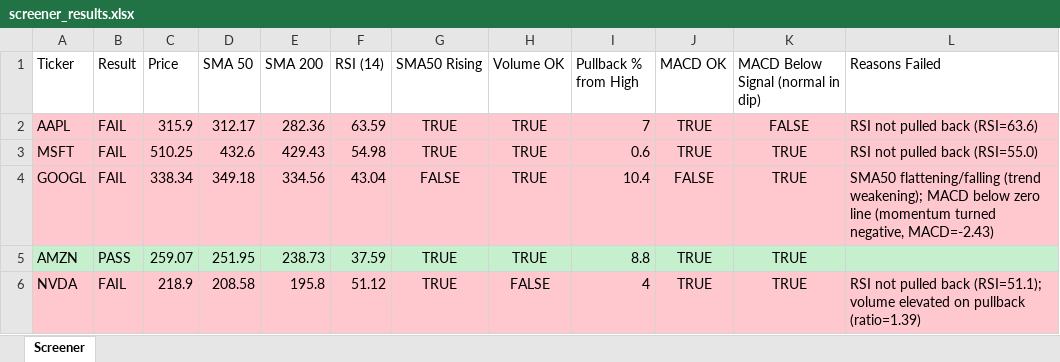
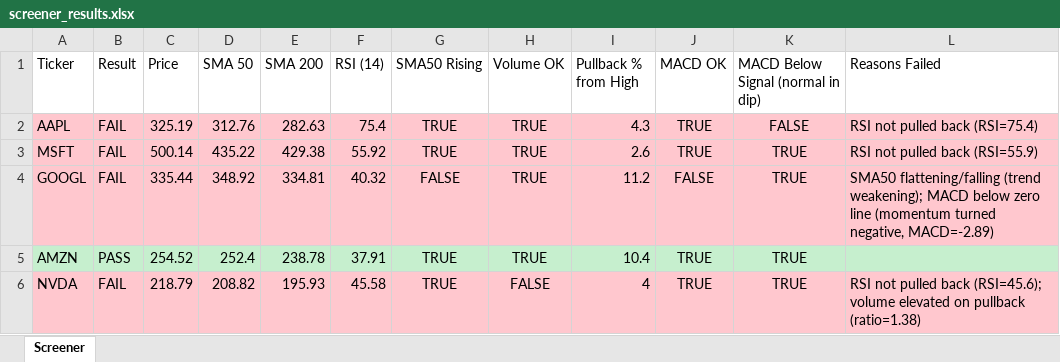
Before and after one commit to Spiky0315/Stock-screener, an Excel workbook: Output/screener_results.xlsx, sheet Screener, drawn as a sheet; only a part is shown; values as stored, in another font and other column widths than the file's, no borders; the diff covers the shown part only; the diff names each change by its address in the sheet, - before the commit and + after, or states it on an @@ line.

```diff
--- a/Output/screener_results.xlsx (sheet Screener)
+++ b/Output/screener_results.xlsx (sheet Screener)
-C2 (Price): 315.9
+C2 (Price): 325.19
-D2 (SMA 50): 312.17
+D2 (SMA 50): 312.76
-E2 (SMA 200): 282.36
+E2 (SMA 200): 282.63
-F2 (RSI (14)): 63.59
+F2 (RSI (14)): 75.4
-I2 (Pullback % from High): 7
+I2 (Pullback % from High): 4.3
-L2 (Reasons Failed): RSI not pulled back (RSI=63.6)
+L2 (Reasons Failed): RSI not pulled back (RSI=75.4)
-C3 (Price): 510.25
+C3 (Price): 500.14
-D3 (SMA 50): 432.6
+D3 (SMA 50): 435.22
-E3 (SMA 200): 429.43
+E3 (SMA 200): 429.38
-F3 (RSI (14)): 54.98
+F3 (RSI (14)): 55.92
-I3 (Pullback % from High): 0.6
+I3 (Pullback % from High): 2.6
-L3 (Reasons Failed): RSI not pulled back (RSI=55.0)
+L3 (Reasons Failed): RSI not pulled back (RSI=55.9)
-C4 (Price): 338.34
+C4 (Price): 335.44
-D4 (SMA 50): 349.18
+D4 (SMA 50): 348.92
-E4 (SMA 200): 334.56
+E4 (SMA 200): 334.81
-F4 (RSI (14)): 43.04
+F4 (RSI (14)): 40.32
-I4 (Pullback % from High): 10.4
+I4 (Pullback % from High): 11.2
-L4 (Reasons Failed): …turned negative, MACD=-2.43)
+L4 (Reasons Failed): …turned negative, MACD=-2.89)
-C5 (Price): 259.07
+C5 (Price): 254.52
-D5 (SMA 50): 251.95
+D5 (SMA 50): 252.4
-E5 (SMA 200): 238.73
+E5 (SMA 200): 238.78
-F5 (RSI (14)): 37.59
+F5 (RSI (14)): 37.91
-I5 (Pullback % from High): 8.8
+I5 (Pullback % from High): 10.4
-C6 (Price): 218.9
+C6 (Price): 218.79
-D6 (SMA 50): 208.58
+D6 (SMA 50): 208.82
-E6 (SMA 200): 195.8
+E6 (SMA 200): 195.93
-F6 (RSI (14)): 51.12
+F6 (RSI (14)): 45.58
-L6 (Reasons Failed): …pulled back (RSI=51.1); volume elevated on pullback (ratio=1.39)
+L6 (Reasons Failed): …pulled back (RSI=45.6); volume elevated on pullback (ratio=1.38)
```
Also changed, not shown: 13 edited cells elsewhere in this sheet.
